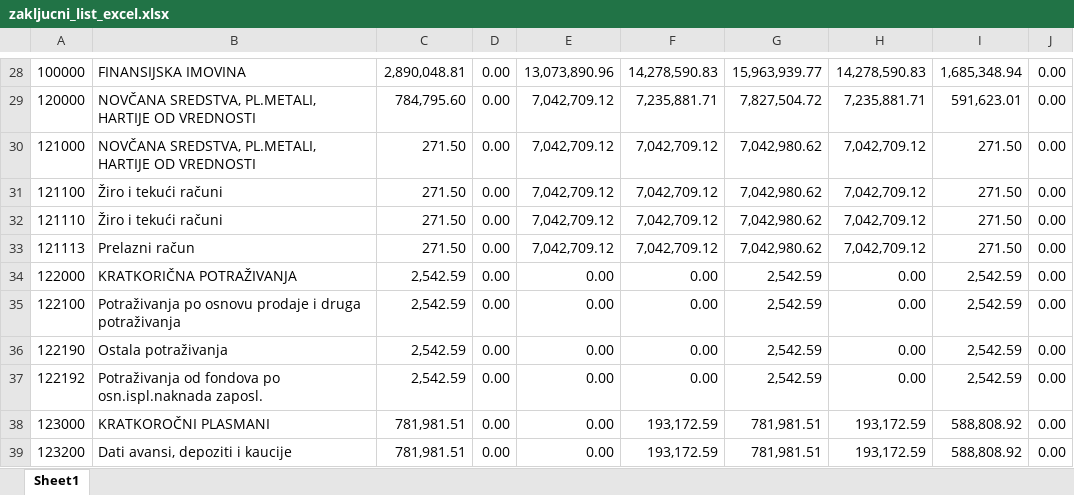
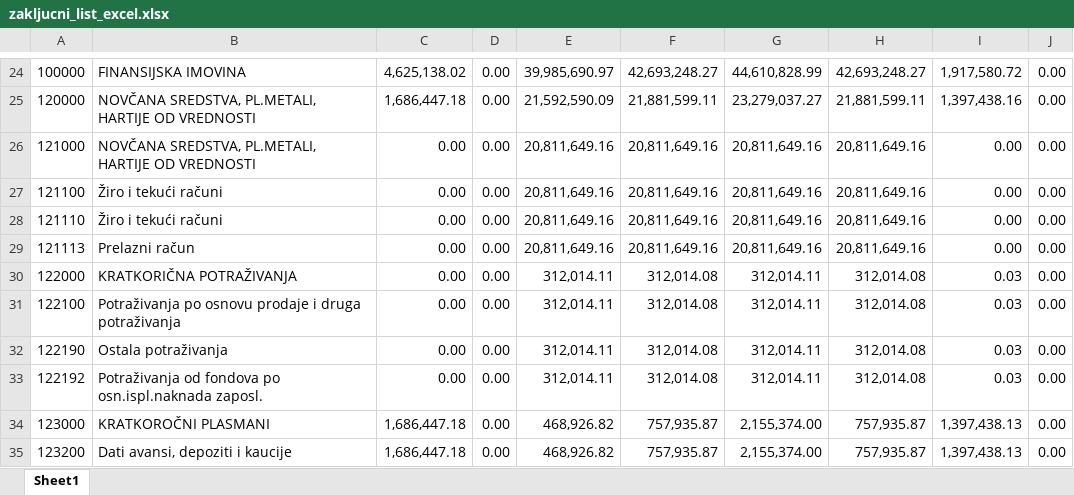
Before and after one commit to goransavich/racunovodstvo, an Excel workbook: zakljucni_list_excel.xlsx, sheet Sheet1, drawn as a sheet; only a part is shown, gaps mark what is left out; values as stored, in another font and other column widths than the file's, no borders; addresses are those after the commit; the diff covers the shown part only; the diff names each change by its address in the sheet, - before the commit and + after, or states it on an @@ line.

```diff
--- a/zakljucni_list_excel.xlsx (sheet Sheet1)
+++ b/zakljucni_list_excel.xlsx (sheet Sheet1)
-C24: 2,890,048.81
+C24: 4,625,138.02
-E24: 13,073,890.96
+E24: 39,985,690.97
-F24: 14,278,590.83
+F24: 42,693,248.27
-G24: 15,963,939.77
+G24: 44,610,828.99
-H24: 14,278,590.83
+H24: 42,693,248.27
-I24: 1,685,348.94
+I24: 1,917,580.72
-C25: 784,795.60
+C25: 1,686,447.18
-E25: 7,042,709.12
+E25: 21,592,590.09
-F25: 7,235,881.71
+F25: 21,881,599.11
-G25: 7,827,504.72
+G25: 23,279,037.27
-H25: 7,235,881.71
+H25: 21,881,599.11
-I25: 591,623.01
+I25: 1,397,438.16
-C26:C29: 271.50
+C26:C29: 0.00
-E26:E29: 7,042,709.12
+E26:E29: 20,811,649.16
-F26:F29: 7,042,709.12
+F26:F29: 20,811,649.16
-G26:G29: 7,042,980.62
+G26:G29: 20,811,649.16
-H26:H29: 7,042,709.12
+H26:H29: 20,811,649.16
-I26:I29: 271.50
+I26:I29: 0.00
-C30:C33: 2,542.59
+C30:C33: 0.00
-E30:E33: 0.00
+E30:E33: 312,014.11
-F30:F33: 0.00
+F30:F33: 312,014.08
-G30:G33: 2,542.59
+G30:G33: 312,014.11
-H30:H33: 0.00
+H30:H33: 312,014.08
-I30:I33: 2,542.59
+I30:I33: 0.03
-C34:C35: 781,981.51
+C34:C35: 1,686,447.18
-E34:E35: 0.00
+E34:E35: 468,926.82
-F34:F35: 193,172.59
+F34:F35: 757,935.87
-G34:G35: 781,981.51
+G34:G35: 2,155,374.00
-H34:H35: 193,172.59
+H34:H35: 757,935.87
-I34:I35: 588,808.92
+I34:I35: 1,397,438.13
```
Also changed, not shown: 54 added rows, 16 removed rows and 750 edited cells elsewhere in this sheet, 15 other files.
